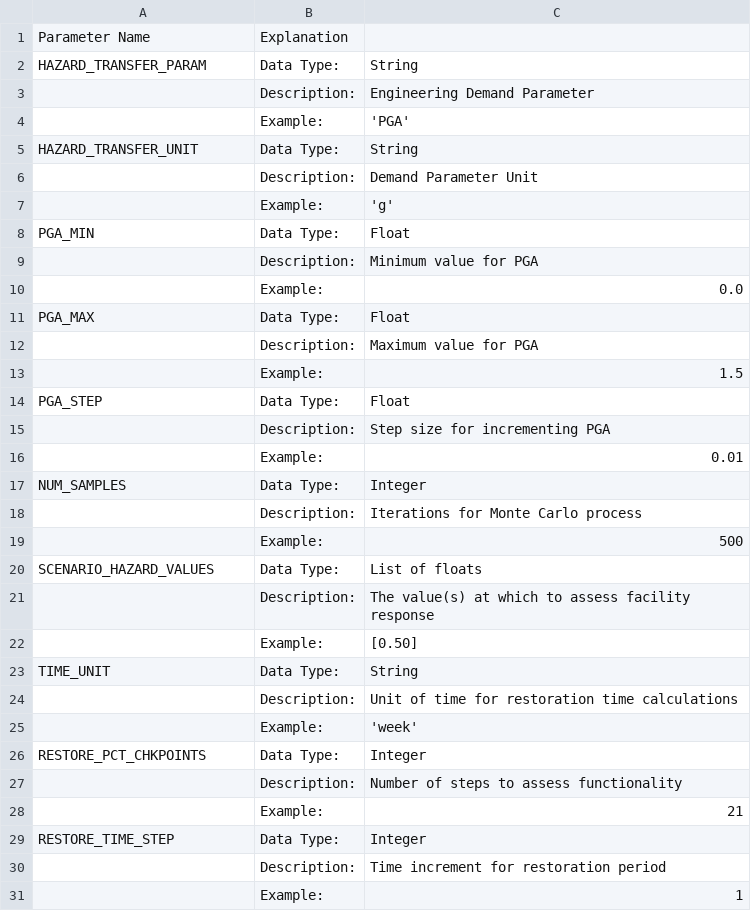
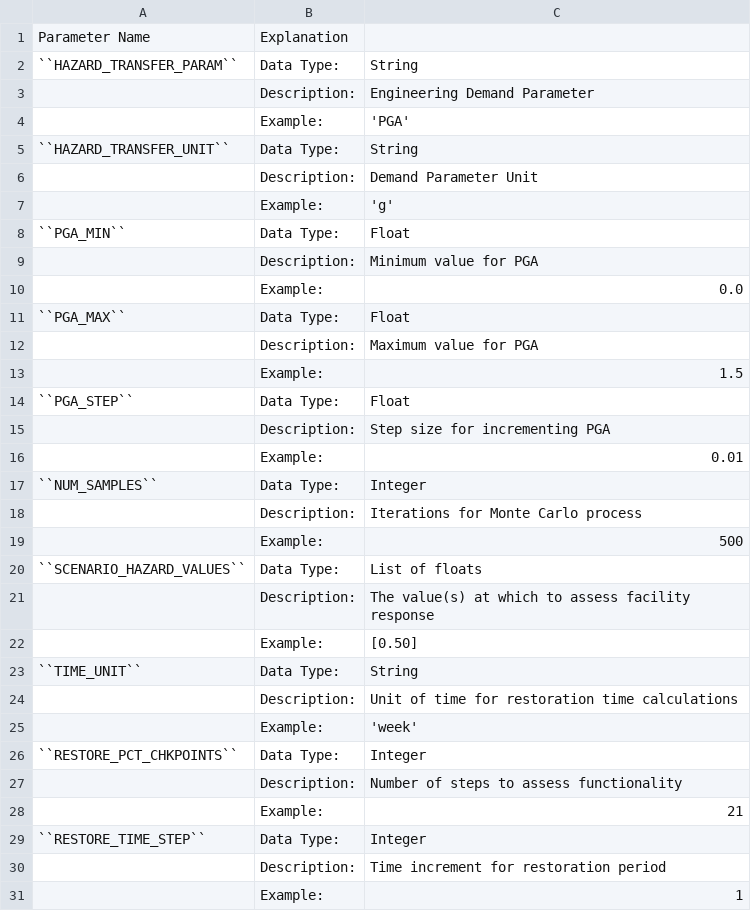
Before and after one commit to GeoscienceAustralia/sira, a CSV file: _static/files/scenario_config_parameters.csv, drawn as a sheet; only a part is shown; the diff covers the shown part only.

```diff
--- a/_static/files/scenario_config_parameters.csv
+++ b/_static/files/scenario_config_parameters.csv
@@ -1,30 +1,30 @@
 Parameter Name,Explanation,
-HAZARD_TRANSFER_PARAM,Data Type:,String
+``HAZARD_TRANSFER_PARAM``,Data Type:,String
 ,Description:,Engineering Demand Parameter
 ,Example:,'PGA'
-HAZARD_TRANSFER_UNIT,Data Type:,String
+``HAZARD_TRANSFER_UNIT``,Data Type:,String
 ,Description:,Demand Parameter Unit
 ,Example:,'g'
-PGA_MIN,Data Type:,Float
+``PGA_MIN``,Data Type:,Float
 ,Description:,Minimum value for PGA
 ,Example:,0.0
-PGA_MAX,Data Type:,Float
+``PGA_MAX``,Data Type:,Float
 ,Description:,Maximum value for PGA
 ,Example:,1.5
-PGA_STEP,Data Type:,Float
+``PGA_STEP``,Data Type:,Float
 ,Description:,Step size for incrementing PGA
 ,Example:,0.01
-NUM_SAMPLES,Data Type:,Integer
+``NUM_SAMPLES``,Data Type:,Integer
 ,Description:,Iterations for Monte Carlo process
 ,Example:,500
-SCENARIO_HAZARD_VALUES,Data Type:,List of floats
+``SCENARIO_HAZARD_VALUES``,Data Type:,List of floats
 ,Description:,The value(s) at which to assess facility response
 ,Example:,[0.50]
-TIME_UNIT,Data Type:,String
+``TIME_UNIT``,Data Type:,String
 ,Description:,Unit of time for restoration time calculations
 ,Example:,'week'
-RESTORE_PCT_CHKPOINTS,Data Type:,Integer
+``RESTORE_PCT_CHKPOINTS``,Data Type:,Integer
 ,Description:,Number of steps to assess functionality
 ,Example:,21
-RESTORE_TIME_STEP,Data Type:,Integer
+``RESTORE_TIME_STEP``,Data Type:,Integer
 ,Description:,Time increment for restoration period
```
Also changed, not shown: 15 edited cells elsewhere in this file, 1 other file.
